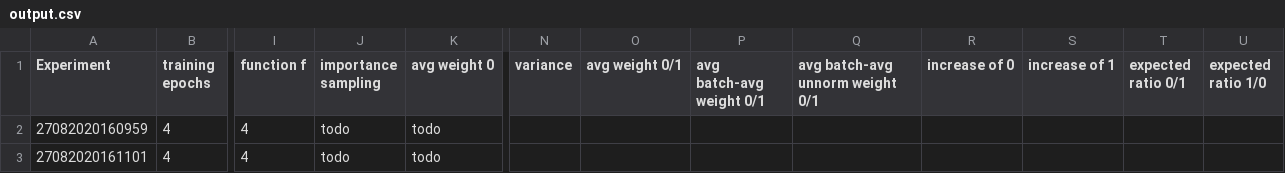
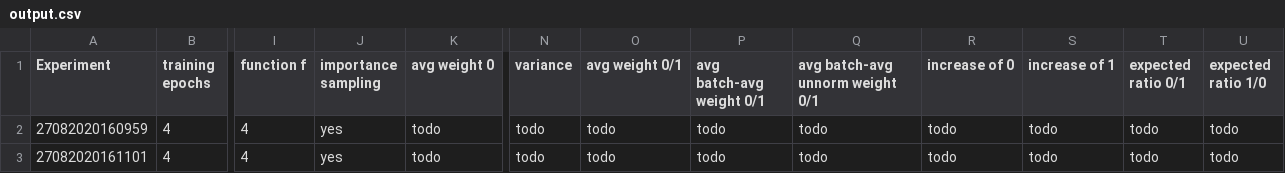
Before and after one commit to MichelleAppel/distribution-aware-image-to-image-translation, a CSV file: experiments/results/output.csv, drawn as a sheet; only a part is shown, gaps mark what is left out; the diff names each change by its address in the sheet, - before the commit and + after, or states it on an @@ line.

Commit message:
Output csv file header explanation

```diff
--- a/experiments/results/output.csv
+++ b/experiments/results/output.csv
-J2:J3 (importance sampling): todo
+J2:J3 (importance sampling): yes
-N2:N3 (variance): (empty)
+N2:N3 (variance): todo
-O2:O3 (avg weight 0/1): (empty)
+O2:O3 (avg weight 0/1): todo
-P2:P3 (avg batch-avg weight 0/1): (empty)
+P2:P3 (avg batch-avg weight 0/1): todo
-Q2:Q3 (avg batch-avg unnorm weight 0/1): (empty)
+Q2:Q3 (avg batch-avg unnorm weight 0/1): todo
-R2:R3 (increase of 0): (empty)
+R2:R3 (increase of 0): todo
-S2:S3 (increase of 1): (empty)
+S2:S3 (increase of 1): todo
-T2:T3 (expected ratio 0/1): (empty)
+T2:T3 (expected ratio 0/1): todo
-U2:U3 (expected ratio 1/0): (empty)
+U2:U3 (expected ratio 1/0): todo
```
Also changed, not shown: 1 other file.
